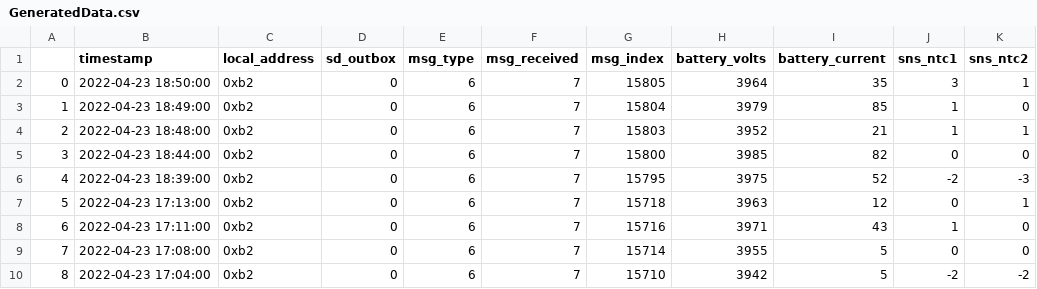
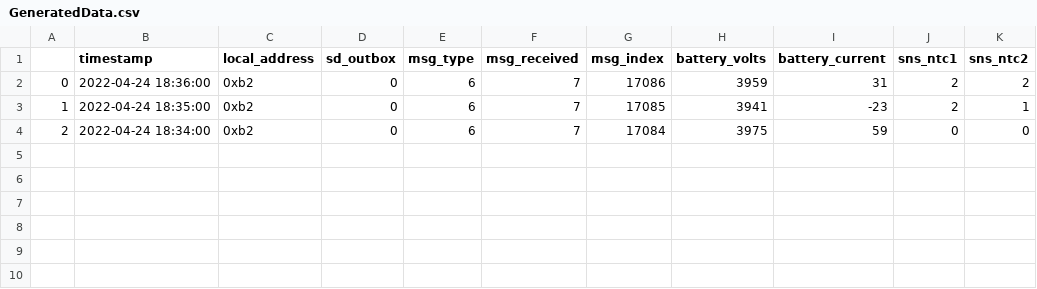
Before and after one commit to zachibs/SatelliteDataAnalysis, a CSV file: generatedCSVs/GeneratedData.csv, drawn as a sheet.

```diff
--- a/generatedCSVs/GeneratedData.csv
+++ b/generatedCSVs/GeneratedData.csv
@@ -1,10 +1,4 @@
 ,timestamp,local_address,sd_outbox,msg_type,msg_received,msg_index,battery_volts,battery_current,sns_ntc1,sns_ntc2
-0,2022-04-23 18:50:00,0xb2,0,6,7,15805,3964,35,3,1
-1,2022-04-23 18:49:00,0xb2,0,6,7,15804,3979,85,1,0
-2,2022-04-23 18:48:00,0xb2,0,6,7,15803,3952,21,1,1
-3,2022-04-23 18:44:00,0xb2,0,6,7,15800,3985,82,0,0
-4,2022-04-23 18:39:00,0xb2,0,6,7,15795,3975,52,-2,-3
-5,2022-04-23 17:13:00,0xb2,0,6,7,15718,3963,12,0,1
-6,2022-04-23 17:11:00,0xb2,0,6,7,15716,3971,43,1,0
-7,2022-04-23 17:08:00,0xb2,0,6,7,15714,3955,5,0,0
-8,2022-04-23 17:04:00,0xb2,0,6,7,15710,3942,5,-2,-2
+0,2022-04-24 18:36:00,0xb2,0,6,7,17086,3959,31,2,2
+1,2022-04-24 18:35:00,0xb2,0,6,7,17085,3941,-23,2,1
+2,2022-04-24 18:34:00,0xb2,0,6,7,17084,3975,59,0,0
```
Also changed, not shown: generatedCSVs/generatedCSVFile.csv, 4 other files.
